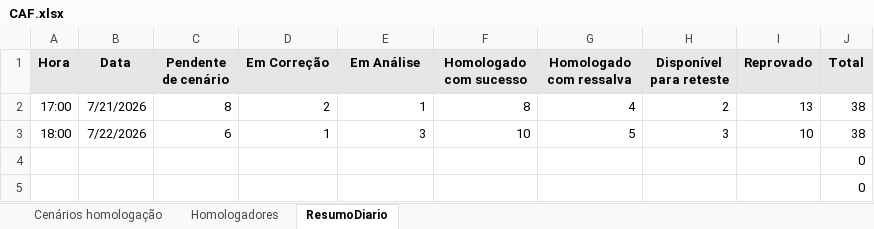
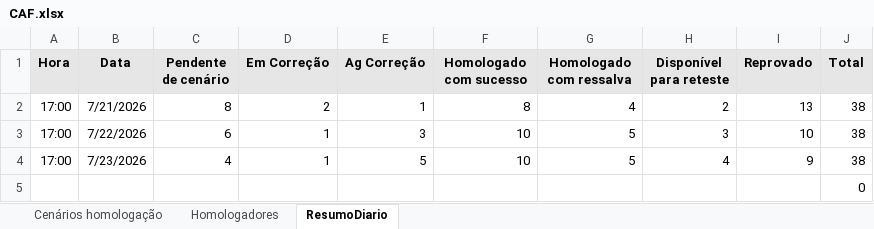
Before and after one commit to thiagopb12-max/painel-homologacao-caf, an Excel workbook: CAF.xlsx, sheet ResumoDiario, drawn as a sheet; values as stored, in another font and other column widths than the file's, no borders; removed rows and columns are numbered as before the commit, all else as after; the diff names each change by its address in the sheet, - before the commit and + after, or states it on an @@ line.

```diff
--- a/CAF.xlsx (sheet ResumoDiario)
+++ b/CAF.xlsx (sheet ResumoDiario)
-E1: Em Análise
+E1: Ag Correção
-A3 (Hora): 18:00
+A3 (Hora): 17:00
-row 4:  |  |  |  |  |  |  |  |  | 0
+row 4: 17:00 | 7/23/2026 | 4 | 1 | 5 | 10 | 5 | 4 | 9 | 38
```
Also changed, not shown: sheet Cenários homologação, 1 other file.
